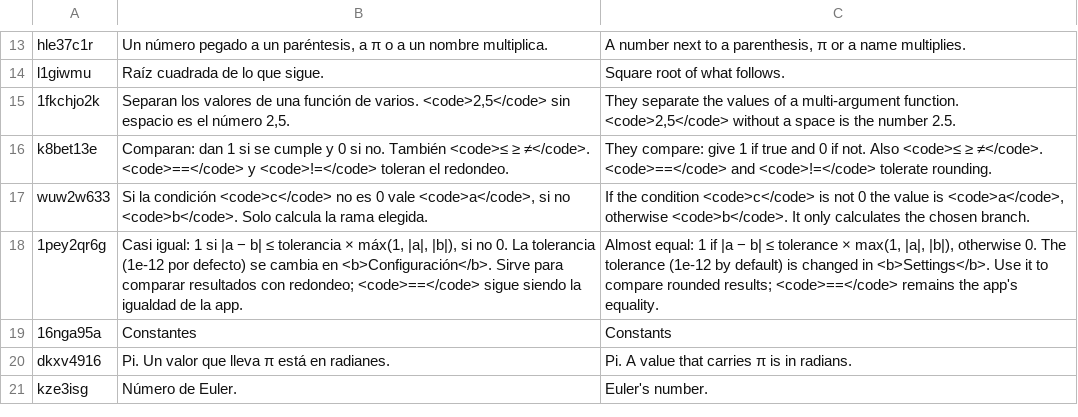
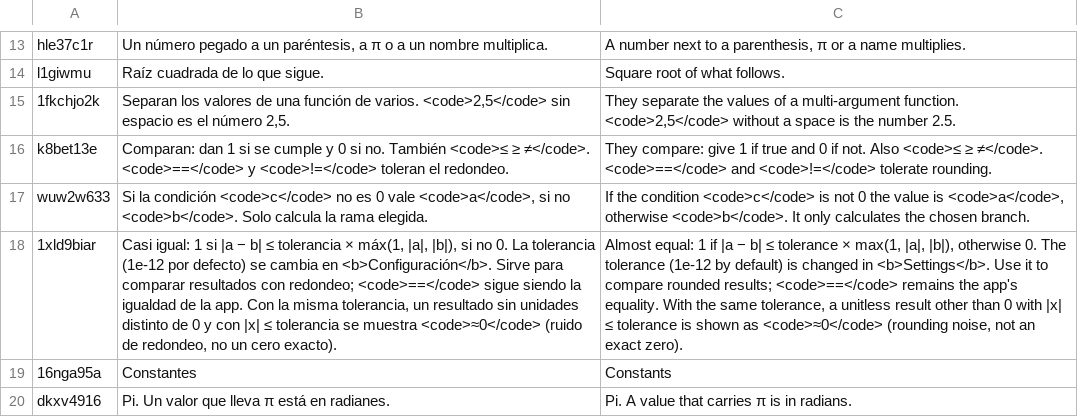
Before and after one commit to oscampo/a-cad, a TSV file: tools/i18n/ref/funcref.tsv, drawn as a sheet; only a part is shown, gaps mark what is left out; the shorter side is filled out with more unchanged rows; removed rows and columns are numbered as before the commit, all else as after; the diff names each change by its address in the sheet, - before the commit and + after, or states it on an @@ line.

```diff
--- a/tools/i18n/ref/funcref.tsv
+++ b/tools/i18n/ref/funcref.tsv
-row 18: 1pey2qr6g | Casi igual: 1 si |a − b| ≤ tolerancia × máx(1, |a|, |b|), si no 0. La tolerancia (1e-12 por defecto) se cambia en <b>Configuración</b>. Sirve para comparar resultados con redondeo; <code>==</code> sigue siendo la igualdad de la app. | Almost equal: 1 if |a − b| ≤ tolerance × max(1, |a|, |b|), otherwise 0. The tolerance (1e-12 by default) is changed in <b>Settings</b>. Use it to compare rounded results; <code>==</code> remains the app's equality.
+row 18: 1xld9biar | Casi igual: 1 si |a − b| ≤ tolerancia × máx(1, |a|, |b|), si no 0. La tolerancia (1e-12 por defecto) se cambia en <b>Configuración</b>. Sirve para comparar resultados con redondeo; <code>==</code> sigue siendo la igualdad de la app. Con la misma tolerancia, un resultado sin unidades distinto de 0 y con |x| ≤ tolerancia se muestra <code>≈0</code> (ruido de redondeo, no un cero exacto). | Almost equal: 1 if |a − b| ≤ tolerance × max(1, |a|, |b|), otherwise 0. The tolerance (1e-12 by default) is changed in <b>Settings</b>. Use it to compare rounded results; <code>==</code> remains the app's equality. With the same tolerance, a unitless result other than 0 with |x| ≤ tolerance is shown as <code>≈0</code> (rounding noise, not an exact zero).
```
Also changed, not shown: tools/i18n/js3.tsv, 10 other files.
